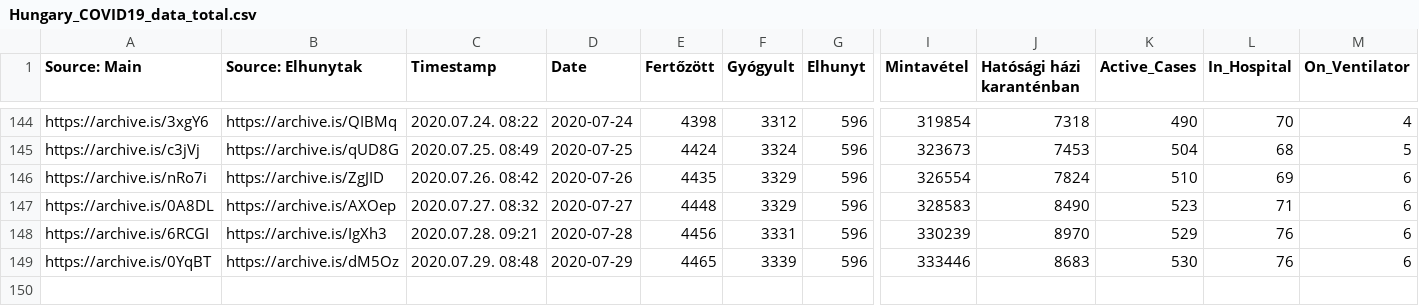
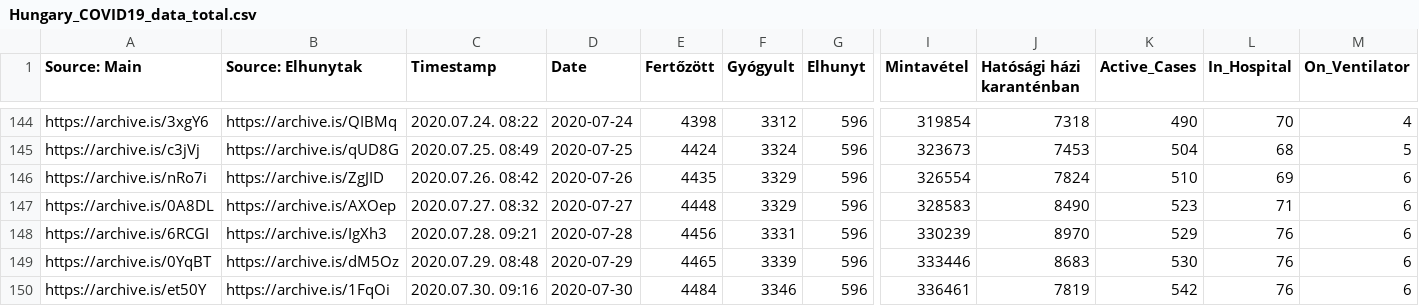
Before and after one commit to nickgon/Hungary-COVID19-Data, a CSV file: Hungary_COVID19_data_total.csv, drawn as a sheet; only a part is shown, gaps mark what is left out; rows hold the shown columns only; the diff names each change by its address in the sheet, - before the commit and + after, or states it on an @@ line.

Commit message:
July 30 Data

```diff
--- a/Hungary_COVID19_data_total.csv
+++ b/Hungary_COVID19_data_total.csv
+row 150: https://archive.is/et50Y | https://archive.is/1FqOi | 2020.07.30. 09:16 | 2020-07-30 | 4484 | 3346 | 596 | 336461 | 7819 | 542 | 76 | 6
```
Also changed, not shown: Hungary_COVID19_data_by_county.csv, 1 other file.
